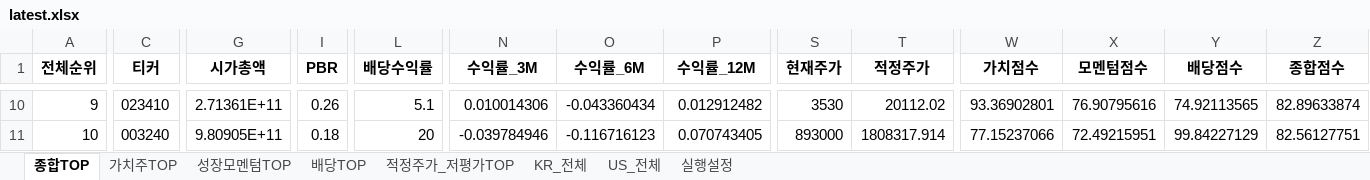
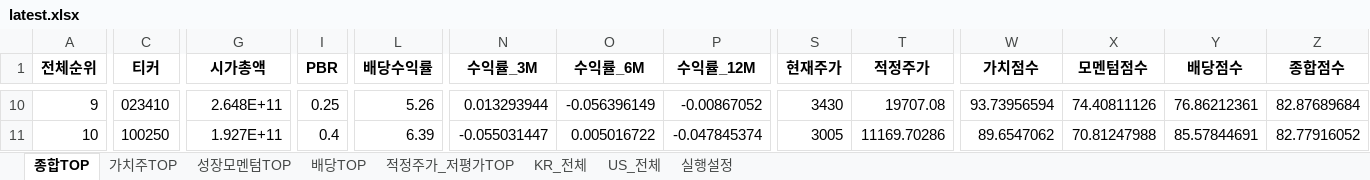
Before and after one commit to cskono1csm/stock-scanner, an Excel workbook: docs/reports/latest.xlsx, sheet 종합TOP, drawn as a sheet; only a part is shown, gaps mark what is left out; values as stored, in another font and other column widths than the file's, no borders; the diff covers the shown part only; the diff names each change by its address in the sheet, - before the commit and + after, or states it on an @@ line.

```diff
--- a/docs/reports/latest.xlsx (sheet 종합TOP)
+++ b/docs/reports/latest.xlsx (sheet 종합TOP)
-G10 (시가총액): 2.71361E+11
+G10 (시가총액): 2.648E+11
-I10 (PBR): 0.26
+I10 (PBR): 0.25
-L10 (배당수익률): 5.1
+L10 (배당수익률): 5.26
-N10 (수익률_3M): 0.010014306
+N10 (수익률_3M): 0.013293944
-O10 (수익률_6M): -0.043360434
+O10 (수익률_6M): -0.056396149
-P10 (수익률_12M): 0.012912482
+P10 (수익률_12M): -0.00867052
-S10 (현재주가): 3530
+S10 (현재주가): 3430
-T10 (적정주가): 20112.02
+T10 (적정주가): 19707.08
-W10 (가치점수): 93.36902801
+W10 (가치점수): 93.73956594
-X10 (모멘텀점수): 76.90795616
+X10 (모멘텀점수): 74.40811126
-Y10 (배당점수): 74.92113565
+Y10 (배당점수): 76.86212361
-Z10 (종합점수): 82.89633874
+Z10 (종합점수): 82.87689684
-C11 (티커): 003240
+C11 (티커): 100250
-G11 (시가총액): 9.80905E+11
+G11 (시가총액): 1.927E+11
-I11 (PBR): 0.18
+I11 (PBR): 0.4
-L11 (배당수익률): 20
+L11 (배당수익률): 6.39
-N11 (수익률_3M): -0.039784946
+N11 (수익률_3M): -0.055031447
-O11 (수익률_6M): -0.116716123
+O11 (수익률_6M): 0.005016722
-P11 (수익률_12M): 0.070743405
+P11 (수익률_12M): -0.047845374
-S11 (현재주가): 893000
+S11 (현재주가): 3005
-T11 (적정주가): 1808317.914
+T11 (적정주가): 11169.70286
-W11 (가치점수): 77.15237066
+W11 (가치점수): 89.6547062
-X11 (모멘텀점수): 72.49215951
+X11 (모멘텀점수): 70.81247988
-Y11 (배당점수): 99.84227129
+Y11 (배당점수): 85.57844691
-Z11 (종합점수): 82.56127751
+Z11 (종합점수): 82.77916052
```
Also changed, not shown: 1838 edited cells elsewhere in this sheet, sheet KR_전체, sheet US_전체, sheet 적정주가_저평가TOP, sheet 성장모멘텀TOP, sheet 배당TOP, sheet 가치주TOP, 1 more sheet, 1 other file.
